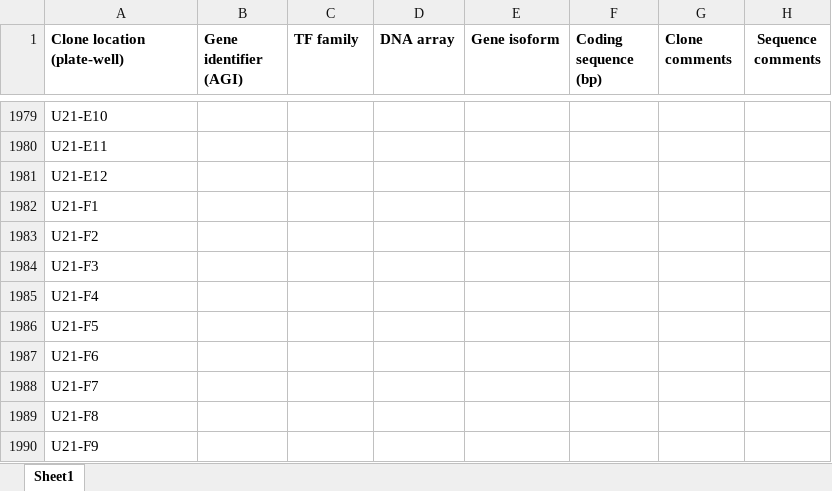
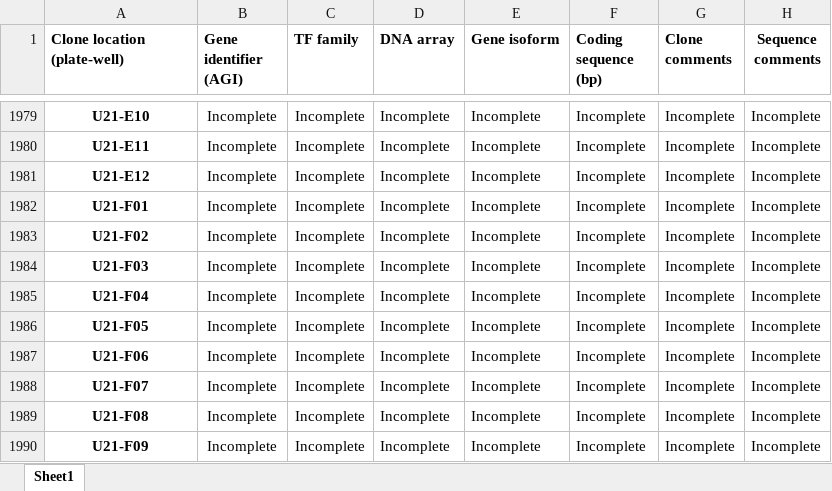
Before and after one commit to GregGlickert/YeastClassification, an Excel workbook: TF.xlsx, sheet Sheet1, drawn as a sheet; only a part is shown, gaps mark what is left out; values as stored, in another font and other column widths than the file's, no borders; removed rows and columns are numbered as before the commit, all else as after; the diff covers the shown part only; the diff names each change by its address in the sheet, - before the commit and + after, or states it on an @@ line.

```diff
--- a/TF.xlsx (sheet Sheet1)
+++ b/TF.xlsx (sheet Sheet1)
@@ A1979:A1981 bold: off → on, alignment: left → center @@
-B1979:B1981 (Gene identifier (AGI)): (empty)
+B1979:B1981 (Gene identifier (AGI)): Incomplete
-C1979:C1981 (TF family): (empty)
+C1979:C1981 (TF family): Incomplete
-D1979:D1981 (DNA array): (empty)
+D1979:D1981 (DNA array): Incomplete
-E1979:E1981 (Gene isoform): (empty)
+E1979:E1981 (Gene isoform): Incomplete
-F1979:F1981 (Coding sequence (bp)): (empty)
+F1979:F1981 (Coding sequence (bp)): Incomplete
-G1979:G1981 (Clone comments): (empty)
+G1979:G1981 (Clone comments): Incomplete
-H1979:H1981 (Sequence comments): (empty)
+H1979:H1981 (Sequence comments): Incomplete
-row 1982: U21-F1
-row 1983: U21-F2
-row 1984: U21-F3
-row 1985: U21-F4
-row 1986: U21-F5
-row 1987: U21-F6
-row 1988: U21-F7
-row 1989: U21-F8
-row 1990: U21-F9
+row 1982: U21-F01 | Incomplete | Incomplete | Incomplete | Incomplete | Incomplete | Incomplete | Incomplete
+row 1983: U21-F02 | Incomplete | Incomplete | Incomplete | Incomplete | Incomplete | Incomplete | Incomplete
+row 1984: U21-F03 | Incomplete | Incomplete | Incomplete | Incomplete | Incomplete | Incomplete | Incomplete
+row 1985: U21-F04 | Incomplete | Incomplete | Incomplete | Incomplete | Incomplete | Incomplete | Incomplete
+row 1986: U21-F05 | Incomplete | Incomplete | Incomplete | Incomplete | Incomplete | Incomplete | Incomplete
+row 1987: U21-F06 | Incomplete | Incomplete | Incomplete | Incomplete | Incomplete | Incomplete | Incomplete
+row 1988: U21-F07 | Incomplete | Incomplete | Incomplete | Incomplete | Incomplete | Incomplete | Incomplete
+row 1989: U21-F08 | Incomplete | Incomplete | Incomplete | Incomplete | Incomplete | Incomplete | Incomplete
+row 1990: U21-F09 | Incomplete | Incomplete | Incomplete | Incomplete | Incomplete | Incomplete | Incomplete
```
Also changed, not shown: 35 added rows, 35 removed rows, 84 edited cells and cell formats elsewhere in this sheet, 1 other file.
